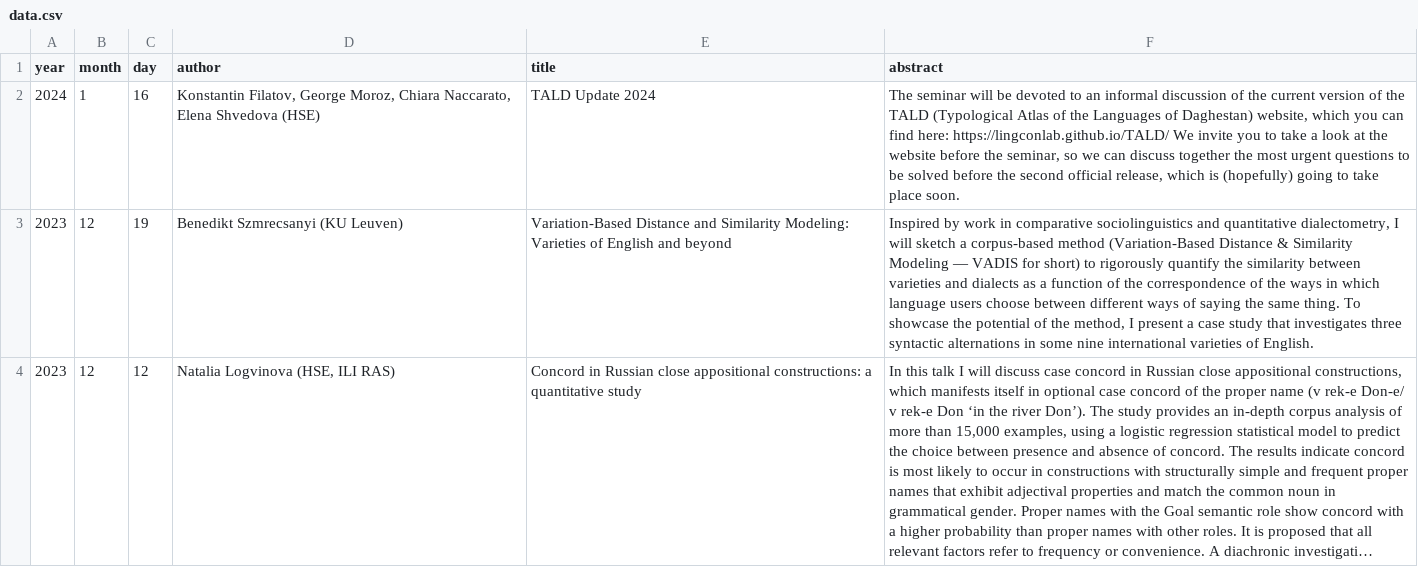
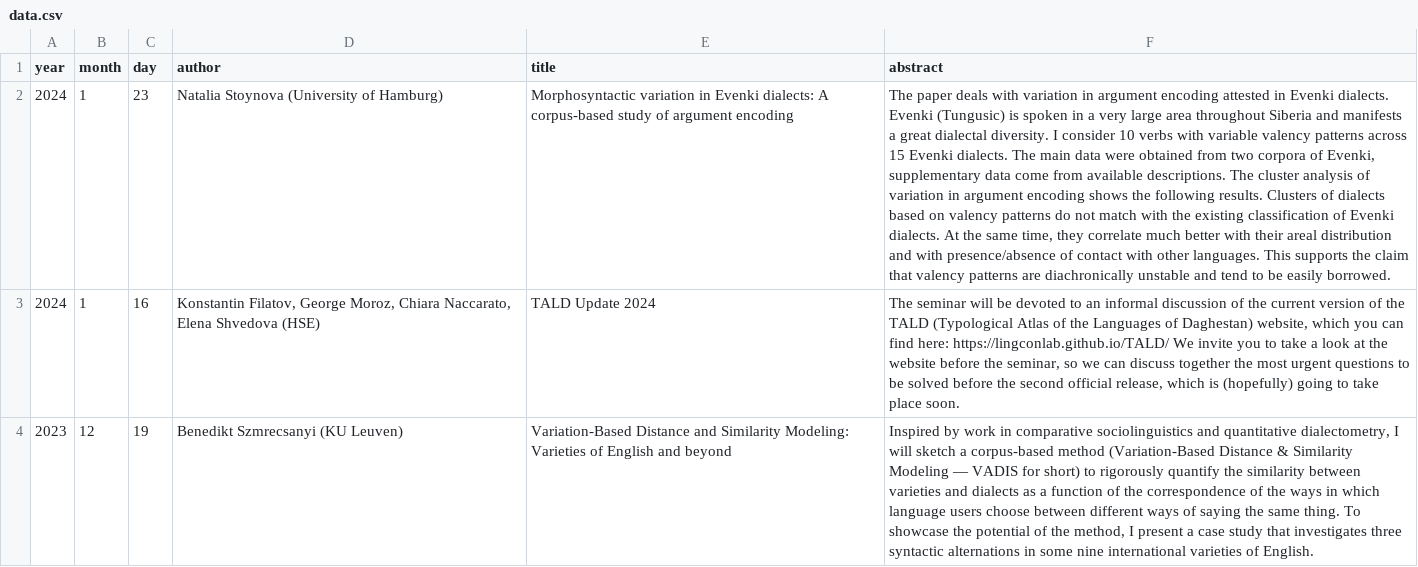
Before and after one commit to LingConLab/seminars_page, a CSV file: data.csv, drawn as a sheet; only a part is shown; the shorter side is filled out with more unchanged rows; long unchanged cells end in …; the diff names each change by its address in the sheet, - before the commit and + after, or states it on an @@ line.

```diff
--- a/data.csv
+++ b/data.csv
+row 2: 2024 | 1 | 23 | Natalia Stoynova (University of Hamburg) | Morphosyntactic variation in Evenki dialects: A corpus-based study of argument encoding | The paper deals with variation in argument encoding attested in Evenki dialects. Evenki (Tungusic) is spoken in a very large area throughout Siberia and manifests a great dialectal diversity. I consider 10 verbs with variable valency patterns across 15 Evenki dialects. The main data were obtained from two corpora of Evenki, supplementary data come from available descriptions. The cluster analysis of variation in argument encoding shows the following results. Clusters of dialects based on valency patterns do not match with the existing classification of Evenki dialects. At the same time, they correlate much better with their areal distribution and with presence/absence of contact with other languages. This supports the claim that valency patterns are diachronically unstable and tend to be easily borrowed.
```
Also changed, not shown: 2 other files.
